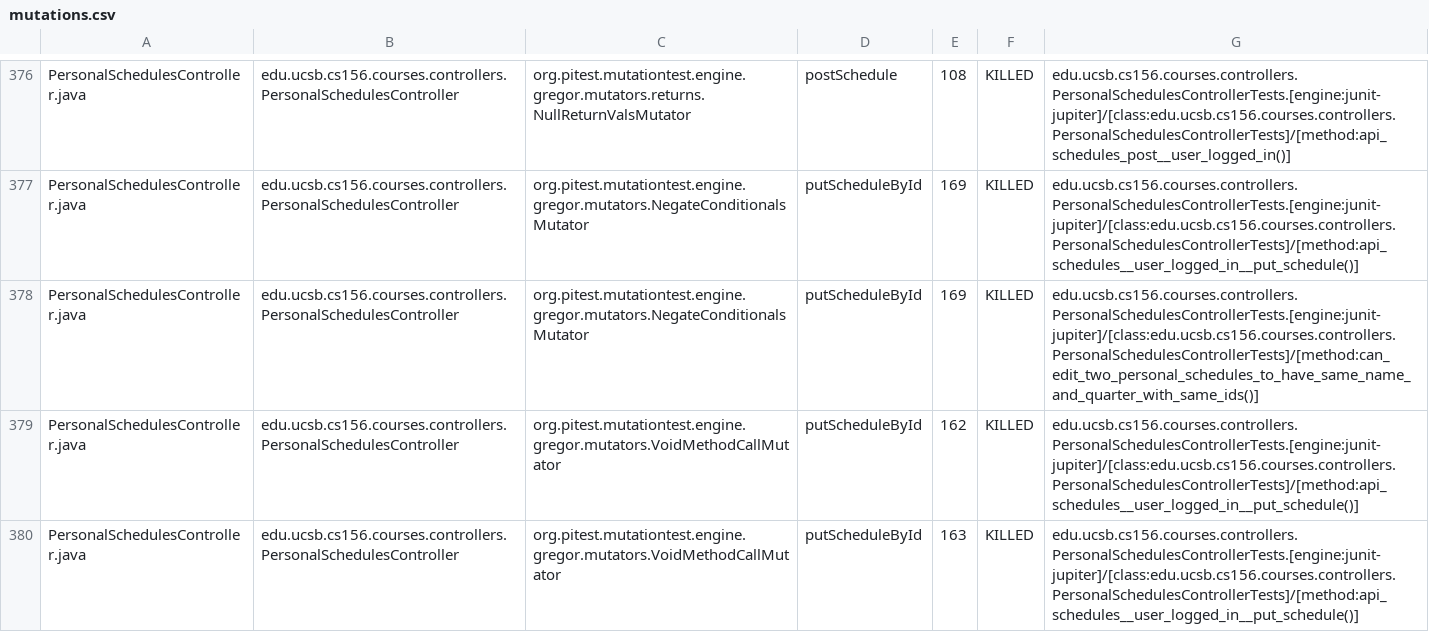
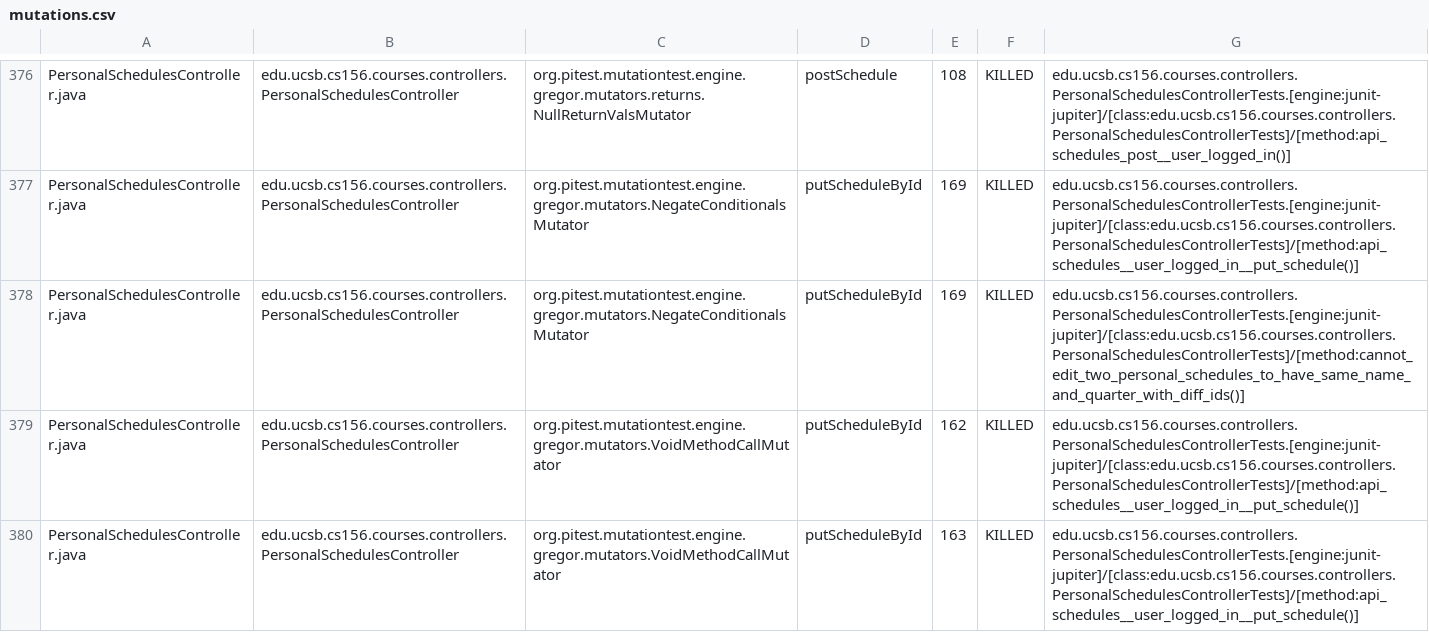
Before and after one commit to ucsb-cs156/proj-courses-f24-02, a CSV file: prs/12/pitest/mutations.csv, drawn as a sheet; only a part is shown, gaps mark what is left out.

Commit message:
Deploying to gh-pages from @ ucsb-cs156-f24/proj-courses-f24-02@aca562c1543fdacdbd8e61a0eda7028a617ec0eb 🚀

```diff
--- a/prs/12/pitest/mutations.csv
+++ b/prs/12/pitest/mutations.csv
@@ -377,3 +377,3 @@ PersonalSchedulesController.java,edu.ucsb.cs156.courses.controllers.PersonalSche
 PersonalSchedulesController.java,edu.ucsb.cs156.courses.controllers.PersonalSchedulesController,org.pitest.mutationtest.engine.gregor.mutators.NegateConditionalsMutator,putScheduleById,169,KILLED,edu.ucsb.cs156.courses.controllers.PersonalSchedulesControllerTests.[engine:junit-jupiter]/[class:edu.ucsb.cs156.courses.controllers.PersonalSchedulesControllerTests]/[method:api_schedules__user_logged_in__put_schedule()]
-PersonalSchedulesController.java,edu.ucsb.cs156.courses.controllers.PersonalSchedulesController,org.pitest.mutationtest.engine.gregor.mutators.NegateConditionalsMutator,putScheduleById,169,KILLED,edu.ucsb.cs156.courses.controllers.PersonalSchedulesControllerTests.[engine:junit-jupiter]/[class:edu.ucsb.cs156.courses.controllers.PersonalSchedulesControllerTests]/[method:can_edit_two_personal_schedules_to_have_same_name_and_quarter_with_same_ids()]
+PersonalSchedulesController.java,edu.ucsb.cs156.courses.controllers.PersonalSchedulesController,org.pitest.mutationtest.engine.gregor.mutators.NegateConditionalsMutator,putScheduleById,169,KILLED,edu.ucsb.cs156.courses.controllers.PersonalSchedulesControllerTests.[engine:junit-jupiter]/[class:edu.ucsb.cs156.courses.controllers.PersonalSchedulesControllerTests]/[method:cannot_edit_two_personal_schedules_to_have_same_name_and_quarter_with_diff_ids()]
 PersonalSchedulesController.java,edu.ucsb.cs156.courses.controllers.PersonalSchedulesController,org.pitest.mutationtest.engine.gregor.mutators.VoidMethodCallMutator,putScheduleById,162,KILLED,edu.ucsb.cs156.courses.controllers.PersonalSchedulesControllerTests.[engine:junit-jupiter]/[class:edu.ucsb.cs156.courses.controllers.PersonalSchedulesControllerTests]/[method:api_schedules__user_logged_in__put_schedule()]
```
Also changed, not shown: 44 other files.
